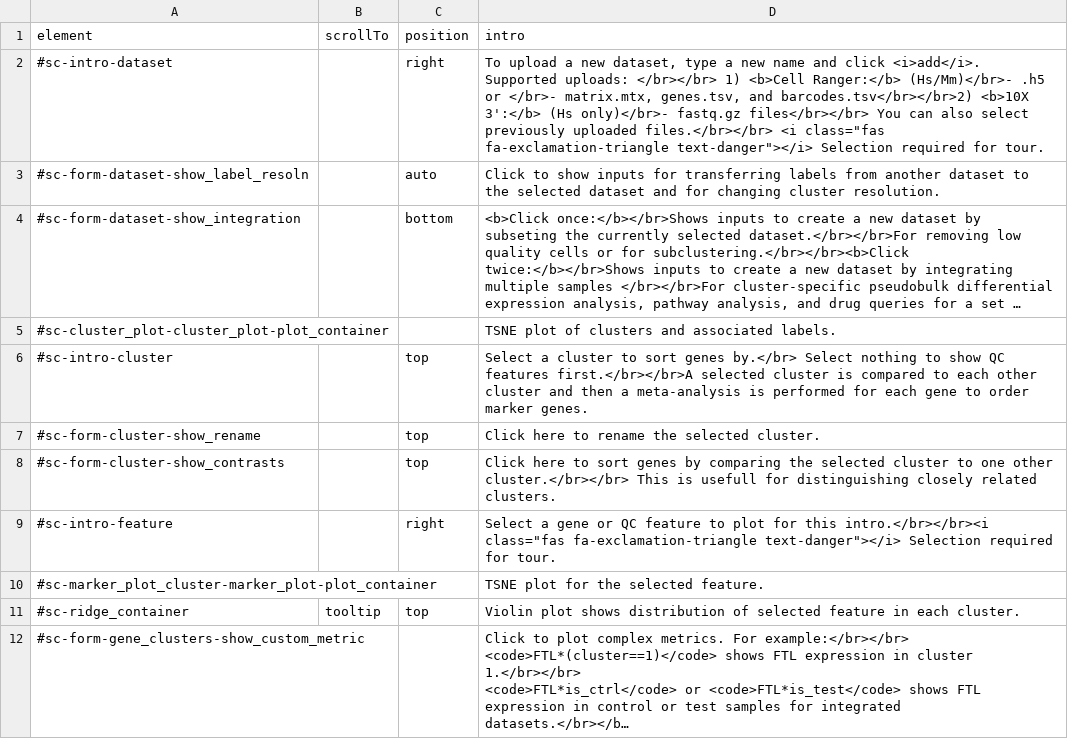
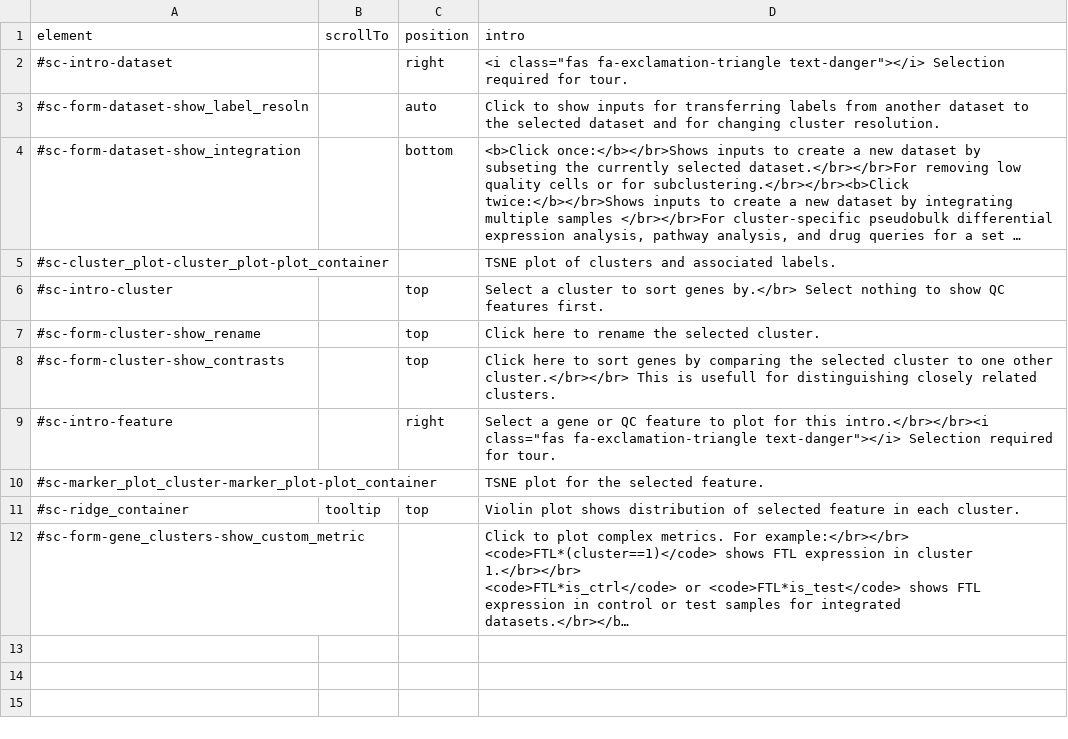
Before and after one commit to hms-dbmi/dseqr, a CSV file: inst/app/www/sc_intro.csv, drawn as a sheet; long unchanged cells end in ….

```diff
--- a/inst/app/www/sc_intro.csv
+++ b/inst/app/www/sc_intro.csv
@@ -1,3 +1,3 @@
 "element","scrollTo","position","intro"
-"#sc-intro-dataset",,"right","To upload a new dataset, type a new name and click <i>add</i>. Supported uploads: </br></br> 1) <b>Cell Ranger:</b> (Hs/Mm)</br>- .h5 or </br>- matrix.mtx, genes.tsv, and barcodes.tsv</br></br>2) <b>10X 3':</b> (Hs only)</br>- fastq.gz files</br></br> You can also select previously uploaded files.</br></br> <i class=""fas fa-exclamation-triangle text-danger""></i> Selection required for tour."
+"#sc-intro-dataset",,"right","<i class=""fas fa-exclamation-triangle text-danger""></i> Selection required for tour."
 "#sc-form-dataset-show_label_resoln",,"auto","Click to show inputs for transferring labels from another dataset to the selected dataset and for changing cluster resolution."
@@ -5,3 +5,3 @@
 "#sc-cluster_plot-cluster_plot-plot_container",,,"TSNE plot of clusters and associated labels."
-"#sc-intro-cluster",,"top","Select a cluster to sort genes by.</br> Select nothing to show QC features first.</br></br>A selected cluster is compared to each other cluster and then a meta-analysis is performed for each gene to order marker genes."
+"#sc-intro-cluster",,"top","Select a cluster to sort genes by.</br> Select nothing to show QC features first."
 "#sc-form-cluster-show_rename",,"top","Click here to rename the selected cluster."
```
Also changed, not shown: 9 other files.
